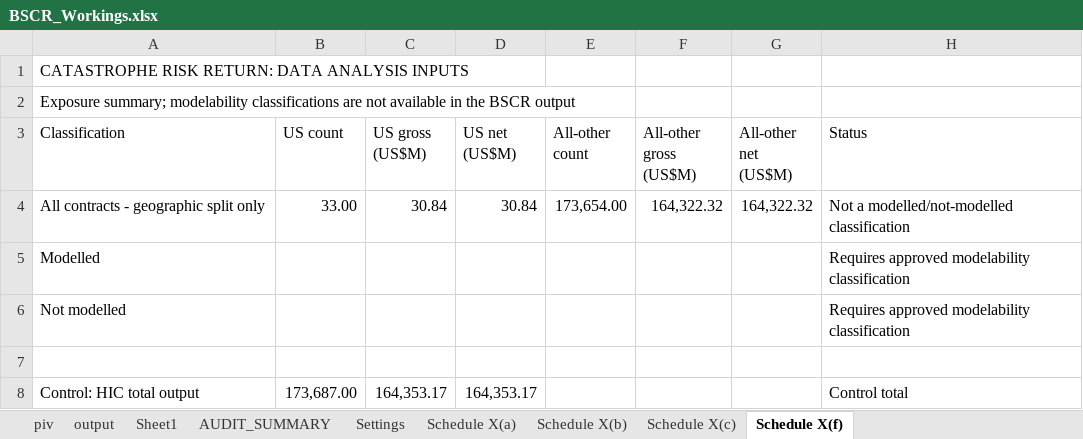
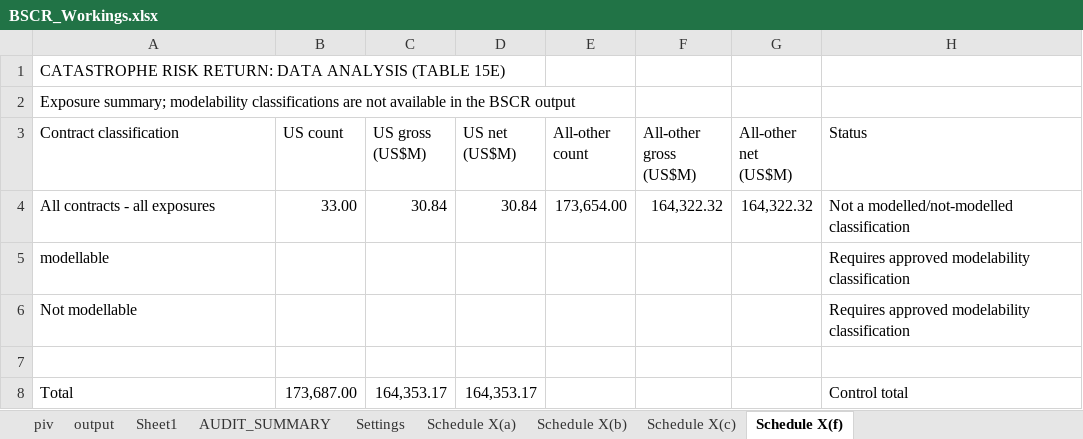
Before and after one commit to hiscohamptonr/rr, an Excel workbook: reporting/bscr/workbooks/BSCR_Workings.xlsx, sheet Schedule X(f), drawn as a sheet; values as stored, in another font and other column widths than the file's, no borders; the diff names each change by its address in the sheet, - before the commit and + after, or states it on an @@ line.

```diff
--- a/reporting/bscr/workbooks/BSCR_Workings.xlsx (sheet Schedule X(f))
+++ b/reporting/bscr/workbooks/BSCR_Workings.xlsx (sheet Schedule X(f))
-A1 (Contract classification): …DATA ANALYSIS INPUTS
+A1 (Contract classification): …DATA ANALYSIS (TABLE 15E)
-A3: Classification
+A3: Contract classification
-A4 (Contract classification): All contracts - geographic split only
+A4 (Contract classification): All contracts - all exposures
-A5 (Contract classification): Modelled
+A5 (Contract classification): modellable
-A6 (Contract classification): Not modelled
+A6 (Contract classification): Not modellable
-A8 (Contract classification): Control: HIC total output
+A8 (Contract classification): Total
```
Also changed, not shown: sheet Schedule X(a), sheet Schedule X(b), sheet Schedule X(c).
